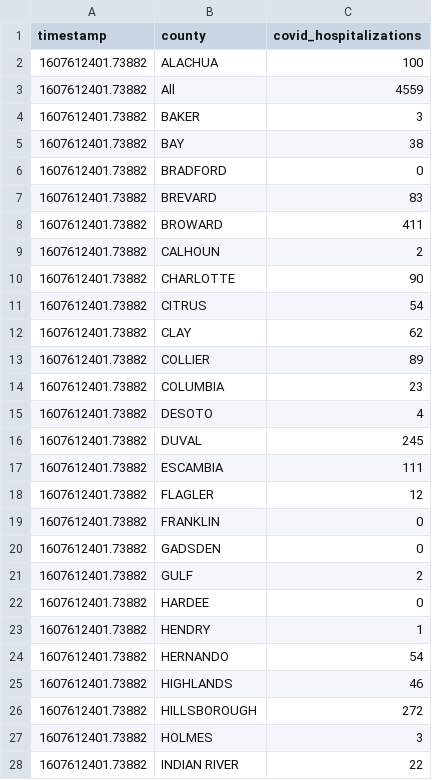
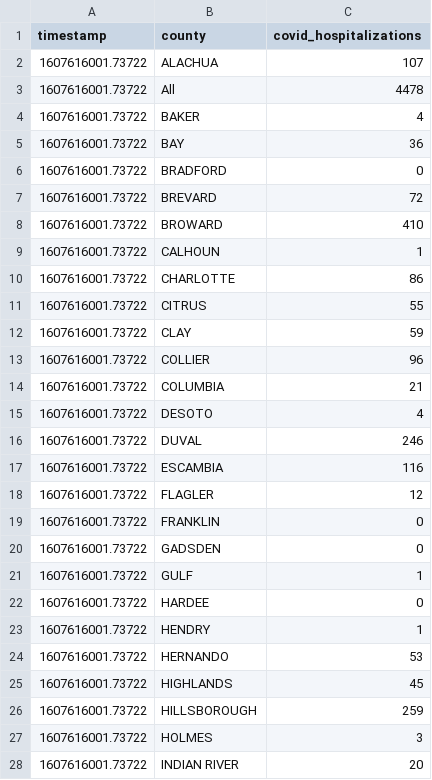
Before and after one commit to gadenbuie/covid19-florida-ahca, a TSV file: data/covid-hospitalizations.tsv, drawn as a sheet; only a part is shown; the diff covers the shown part only.

```diff
--- a/data/covid-hospitalizations.tsv
+++ b/data/covid-hospitalizations.tsv
@@ -1,28 +1,28 @@
 timestamp	county	covid_hospitalizations
-1607612401.73882	ALACHUA	100
-1607612401.73882	All	4559
-1607612401.73882	BAKER	3
-1607612401.73882	BAY	38
-1607612401.73882	BRADFORD	0
-1607612401.73882	BREVARD	83
-1607612401.73882	BROWARD	411
-1607612401.73882	CALHOUN	2
-1607612401.73882	CHARLOTTE	90
-1607612401.73882	CITRUS	54
-1607612401.73882	CLAY	62
-1607612401.73882	COLLIER	89
-1607612401.73882	COLUMBIA	23
-1607612401.73882	DESOTO	4
-1607612401.73882	DUVAL	245
-1607612401.73882	ESCAMBIA	111
-1607612401.73882	FLAGLER	12
-1607612401.73882	FRANKLIN	0
-1607612401.73882	GADSDEN	0
-1607612401.73882	GULF	2
-1607612401.73882	HARDEE	0
-1607612401.73882	HENDRY	1
-1607612401.73882	HERNANDO	54
-1607612401.73882	HIGHLANDS	46
-1607612401.73882	HILLSBOROUGH	272
-1607612401.73882	HOLMES	3
-1607612401.73882	INDIAN RIVER	22
+1607616001.73722	ALACHUA	107
+1607616001.73722	All	4478
+1607616001.73722	BAKER	4
+1607616001.73722	BAY	36
+1607616001.73722	BRADFORD	0
+1607616001.73722	BREVARD	72
+1607616001.73722	BROWARD	410
+1607616001.73722	CALHOUN	1
+1607616001.73722	CHARLOTTE	86
+1607616001.73722	CITRUS	55
+1607616001.73722	CLAY	59
+1607616001.73722	COLLIER	96
+1607616001.73722	COLUMBIA	21
+1607616001.73722	DESOTO	4
+1607616001.73722	DUVAL	246
+1607616001.73722	ESCAMBIA	116
+1607616001.73722	FLAGLER	12
+1607616001.73722	FRANKLIN	0
+1607616001.73722	GADSDEN	0
+1607616001.73722	GULF	1
+1607616001.73722	HARDEE	0
+1607616001.73722	HENDRY	1
+1607616001.73722	HERNANDO	53
+1607616001.73722	HIGHLANDS	45
+1607616001.73722	HILLSBOROUGH	259
+1607616001.73722	HOLMES	3
+1607616001.73722	INDIAN RIVER	20
```
Also changed, not shown: 55 edited cells elsewhere in this file, data/hospital-beds-county.tsv, data/hospital-beds-hospital.tsv, 7 other files.
